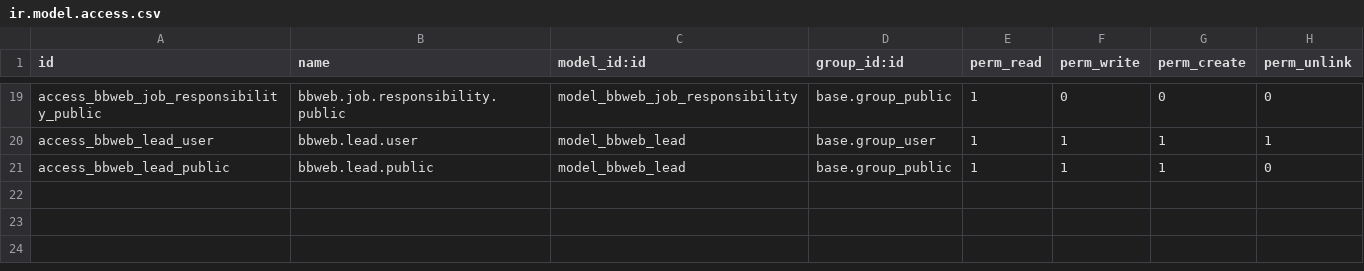
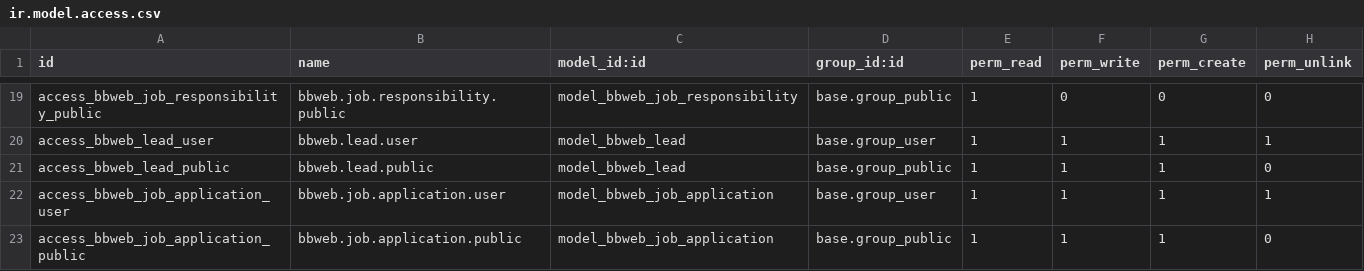
Before and after one commit to BinaryBuddiesOrg/BinaryBuddiesWEB, a CSV file: odoo/custom/binary_buddies_web/security/ir.model.access.csv, drawn as a sheet; only a part is shown, gaps mark what is left out.

Commit message:
feat: Implement job application submission and management feature with new Odoo model, controller, views, and frontend components.

```diff
--- a/odoo/custom/binary_buddies_web/security/ir.model.access.csv
+++ b/odoo/custom/binary_buddies_web/security/ir.model.access.csv
@@ -21 +21,3 @@ access_bbweb_lead_user,bbweb.lead.user,model_bbweb_lead,base.group_user,1,1,1,1
 access_bbweb_lead_public,bbweb.lead.public,model_bbweb_lead,base.group_public,1,1,1,0
+access_bbweb_job_application_user,bbweb.job.application.user,model_bbweb_job_application,base.group_user,1,1,1,1
+access_bbweb_job_application_public,bbweb.job.application.public,model_bbweb_job_application,base.group_public,1,1,1,0
```
Also changed, not shown: 11 other files.
